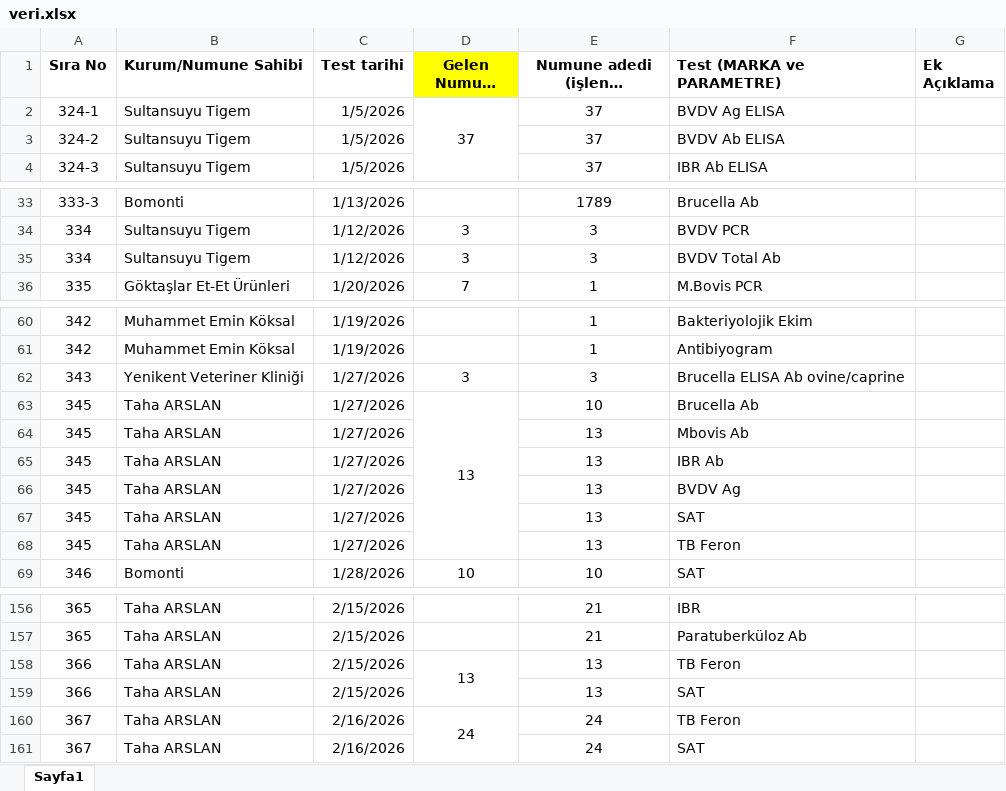
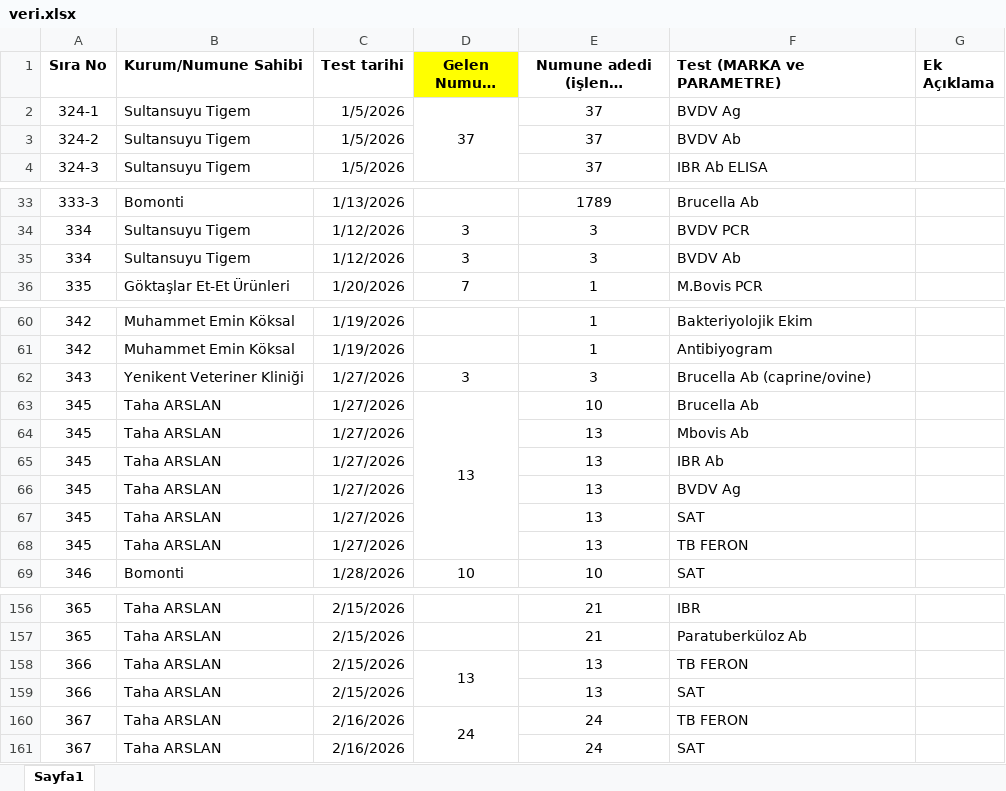
Before and after one commit to aeyagar/lab-rapor-paneli, an Excel workbook: veri.xlsx, sheet Sayfa1, drawn as a sheet; only a part is shown, gaps mark what is left out; long unchanged cells end in …; values as stored, in another font and other column widths than the file's, no borders; the diff covers the shown part only; the diff names each change by its address in the sheet, - before the commit and + after, or states it on an @@ line.

Commit message:
Add files via upload

```diff
--- a/veri.xlsx (sheet Sayfa1)
+++ b/veri.xlsx (sheet Sayfa1)
-F2 (Test (MARKA ve PARAMETRE)): BVDV Ag ELISA
+F2 (Test (MARKA ve PARAMETRE)): BVDV Ag
-F3 (Test (MARKA ve PARAMETRE)): BVDV Ab ELISA
+F3 (Test (MARKA ve PARAMETRE)): BVDV Ab
-F35 (Test (MARKA ve PARAMETRE)): BVDV Total Ab
+F35 (Test (MARKA ve PARAMETRE)): BVDV Ab
-F62 (Test (MARKA ve PARAMETRE)): Brucella ELISA Ab ovine/caprine
+F62 (Test (MARKA ve PARAMETRE)): Brucella Ab (caprine/ovine)
-F68 (Test (MARKA ve PARAMETRE)): TB Feron
+F68 (Test (MARKA ve PARAMETRE)): TB FERON
-F158 (Test (MARKA ve PARAMETRE)): TB Feron
+F158 (Test (MARKA ve PARAMETRE)): TB FERON
-F160 (Test (MARKA ve PARAMETRE)): TB Feron
+F160 (Test (MARKA ve PARAMETRE)): TB FERON
```
Also changed, not shown: 3 edited cells elsewhere in this sheet.
